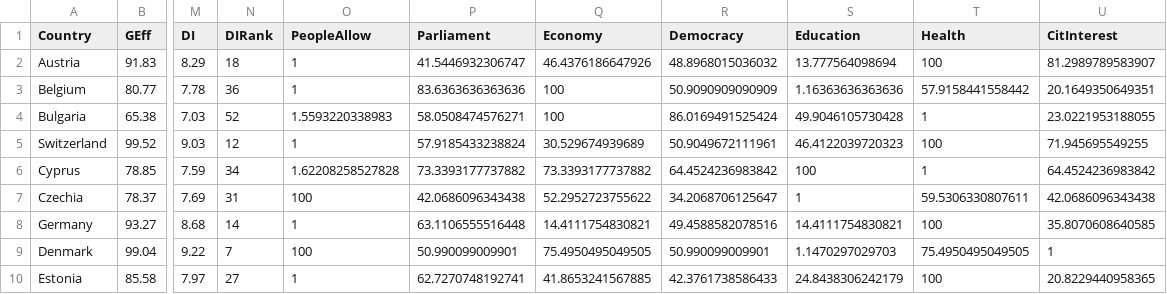
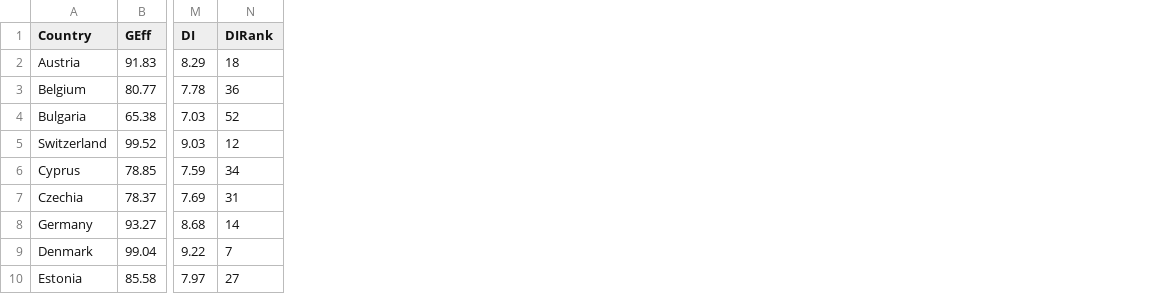
Before and after one commit to atomashevic/belief-influence, a CSV file: csv/country-data.csv, drawn as a sheet; only a part is shown, gaps mark what is left out; the diff names each change by its address in the sheet, - before the commit and + after, or states it on an @@ line.

```diff
--- a/csv/country-data.csv
+++ b/csv/country-data.csv
-column O (PeopleAllow), rows 2-10: 1 | 1 | 1.5593220338983 | 1 | 1.62208258527828 | 100 | 1 | 100 | 1
-column P (Parliament), rows 2-10: 41.5446932306747 | 83.6363636363636 | 58.0508474576271 | 57.9185433238824 | 73.3393177737882 | 42.0686096343438 | 63.1106555516448 | 50.990099009901 | 62.7270748192741
-column Q (Economy), rows 2-10: 46.4376186647926 | 100 | 100 | 30.529674939689 | 73.3393177737882 | 52.2952723755622 | 14.4111754830821 | 75.4950495049505 | 41.8653241567885
-column R (Democracy), rows 2-10: 48.8968015036032 | 50.9090909090909 | 86.0169491525424 | 50.9049672111961 | 64.4524236983842 | 34.2068706125647 | 49.4588582078516 | 50.990099009901 | 42.3761738586433
-column S (Education), rows 2-10: 13.777564098694 | 1.16363636363636 | 49.9046105730428 | 46.4122039720323 | 100 | 1 | 14.4111754830821 | 1.1470297029703 | 24.8438306242179
-column T (Health), rows 2-10: 100 | 57.9158441558442 | 1 | 100 | 1 | 59.5306330807611 | 100 | 75.4950495049505 | 100
-column U (CitInterest), rows 2-10: 81.2989789583907 | 20.1649350649351 | 23.0221953188055 | 71.945695549255 | 64.4524236983842 | 42.0686096343438 | 35.8070608640585 | 1 | 20.8229440958365
```
Also changed, not shown: 58 other files.
